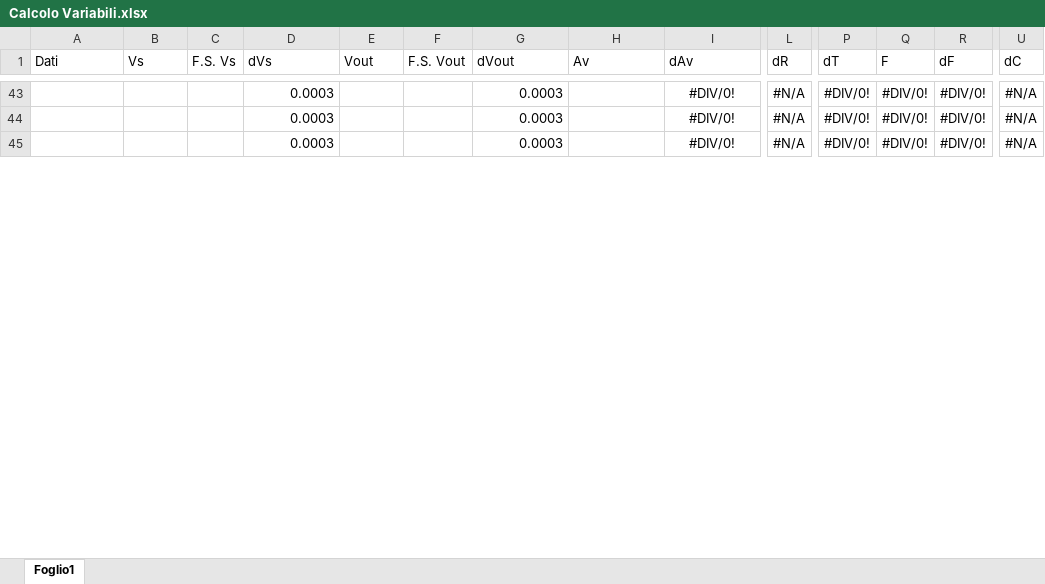
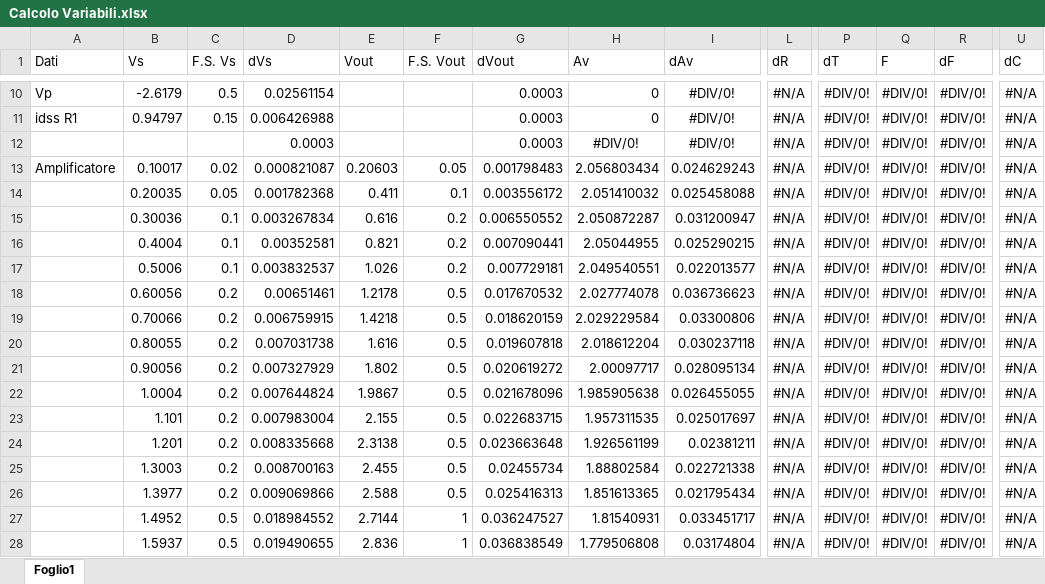
Before and after one commit to BernardoTomelleri/Lab3, an Excel workbook: Es08/data/Calcolo Variabili.xlsx, sheet Foglio1, drawn as a sheet; only a part is shown, gaps mark what is left out; values as stored, in another font and other column widths than the file's, no borders; addresses are those after the commit; rows hold the shown columns only; the diff covers the shown part only; the diff names each change by its address in the sheet, - before the commit and + after, or states it on an @@ line.

```diff
--- a/Es08/data/Calcolo Variabili.xlsx (sheet Foglio1)
+++ b/Es08/data/Calcolo Variabili.xlsx (sheet Foglio1)
-A10 (Dati): (empty)
+A10 (Dati): Vp
-B10 (Vs): (empty)
+B10 (Vs): -2.6179
-C10 (F.S. Vs): (empty)
+C10 (F.S. Vs): 0.5
-D10 (dVs): 0.0003
+D10 (dVs): 0.02561154
-H10:H11 (Av): (empty)
+H10:H11 (Av): 0
-A11 (Dati): (empty)
+A11 (Dati): idss R1
-B11 (Vs): (empty)
+B11 (Vs): 0.94797
-C11 (F.S. Vs): (empty)
+C11 (F.S. Vs): 0.15
-D11 (dVs): 0.0003
+D11 (dVs): 0.006426988
-H12 (Av): (empty)
+H12 (Av): #DIV/0!
+row 13: Amplificatore | 0.10017 | 0.02 | 0.000821087 | 0.20603 | 0.05 | 0.001798483 | 2.056803434 | 0.024629243 | #N/A | #DIV/0! | #DIV/0! | #DIV/0! | #N/A
+row 14:  | 0.20035 | 0.05 | 0.001782368 | 0.411 | 0.1 | 0.003556172 | 2.051410032 | 0.025458088 | #N/A | #DIV/0! | #DIV/0! | #DIV/0! | #N/A
+row 15:  | 0.30036 | 0.1 | 0.003267834 | 0.616 | 0.2 | 0.006550552 | 2.050872287 | 0.031200947 | #N/A | #DIV/0! | #DIV/0! | #DIV/0! | #N/A
+row 16:  | 0.4004 | 0.1 | 0.00352581 | 0.821 | 0.2 | 0.007090441 | 2.05044955 | 0.025290215 | #N/A | #DIV/0! | #DIV/0! | #DIV/0! | #N/A
+row 17:  | 0.5006 | 0.1 | 0.003832537 | 1.026 | 0.2 | 0.007729181 | 2.049540551 | 0.022013577 | #N/A | #DIV/0! | #DIV/0! | #DIV/0! | #N/A
+row 18:  | 0.60056 | 0.2 | 0.00651461 | 1.2178 | 0.5 | 0.017670532 | 2.027774078 | 0.036736623 | #N/A | #DIV/0! | #DIV/0! | #DIV/0! | #N/A
+row 19:  | 0.70066 | 0.2 | 0.006759915 | 1.4218 | 0.5 | 0.018620159 | 2.029229584 | 0.03300806 | #N/A | #DIV/0! | #DIV/0! | #DIV/0! | #N/A
+row 20:  | 0.80055 | 0.2 | 0.007031738 | 1.616 | 0.5 | 0.019607818 | 2.018612204 | 0.030237118 | #N/A | #DIV/0! | #DIV/0! | #DIV/0! | #N/A
+row 21:  | 0.90056 | 0.2 | 0.007327929 | 1.802 | 0.5 | 0.020619272 | 2.00097717 | 0.028095134 | #N/A | #DIV/0! | #DIV/0! | #DIV/0! | #N/A
+row 22:  | 1.0004 | 0.2 | 0.007644824 | 1.9867 | 0.5 | 0.021678096 | 1.985905638 | 0.026455055 | #N/A | #DIV/0! | #DIV/0! | #DIV/0! | #N/A
+row 23:  | 1.101 | 0.2 | 0.007983004 | 2.155 | 0.5 | 0.022683715 | 1.957311535 | 0.025017697 | #N/A | #DIV/0! | #DIV/0! | #DIV/0! | #N/A
+row 24:  | 1.201 | 0.2 | 0.008335668 | 2.3138 | 0.5 | 0.023663648 | 1.926561199 | 0.02381211 | #N/A | #DIV/0! | #DIV/0! | #DIV/0! | #N/A
+row 25:  | 1.3003 | 0.2 | 0.008700163 | 2.455 | 0.5 | 0.02455734 | 1.88802584 | 0.022721338 | #N/A | #DIV/0! | #DIV/0! | #DIV/0! | #N/A
+row 26:  | 1.3977 | 0.2 | 0.009069866 | 2.588 | 0.5 | 0.025416313 | 1.851613365 | 0.021795434 | #N/A | #DIV/0! | #DIV/0! | #DIV/0! | #N/A
+row 27:  | 1.4952 | 0.5 | 0.018984552 | 2.7144 | 1 | 0.036247527 | 1.81540931 | 0.033451717 | #N/A | #DIV/0! | #DIV/0! | #DIV/0! | #N/A
+row 28:  | 1.5937 | 0.5 | 0.019490655 | 2.836 | 1 | 0.036838549 | 1.779506808 | 0.03174804 | #N/A | #DIV/0! | #DIV/0! | #DIV/0! | #N/A
```
Also changed, not shown: 18 added rows, 34 removed rows, 62 edited cells and cell formats elsewhere in this sheet, formulas that keep their value, 5 other files.
